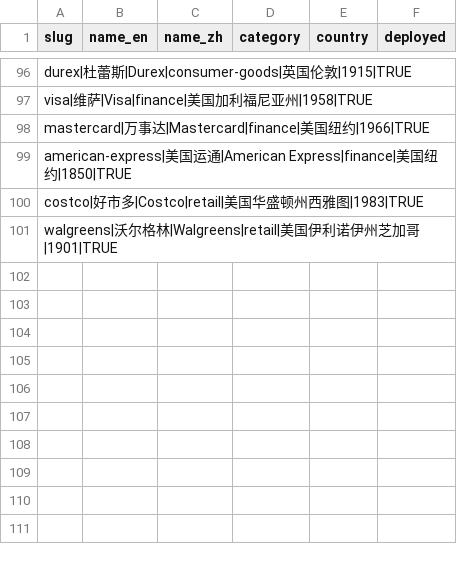
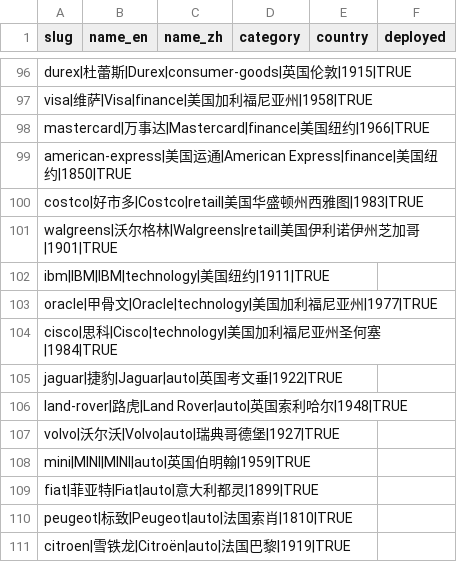
Before and after one commit to wqf2956041-star/pinpai-ai-in, a CSV file: master.csv, drawn as a sheet; only a part is shown, gaps mark what is left out; the diff names each change by its address in the sheet, - before the commit and + after, or states it on an @@ line.

Commit message:
batch add 10 brands: IBM, Oracle, Cisco, Jaguar, Land Rover, Volvo, MINI, Fiat, Peugeot, Citroën

```diff
--- a/master.csv
+++ b/master.csv
+row 102: ibm|IBM|IBM|technology|美国纽约|1911|TRUE
+row 103: oracle|甲骨文|Oracle|technology|美国加利福尼亚州|1977|TRUE
+row 104: cisco|思科|Cisco|technology|美国加利福尼亚州圣何塞|1984|TRUE
+row 105: jaguar|捷豹|Jaguar|auto|英国考文垂|1922|TRUE
+row 106: land-rover|路虎|Land Rover|auto|英国索利哈尔|1948|TRUE
+row 107: volvo|沃尔沃|Volvo|auto|瑞典哥德堡|1927|TRUE
+row 108: mini|MINI|MINI|auto|英国伯明翰|1959|TRUE
+row 109: fiat|菲亚特|Fiat|auto|意大利都灵|1899|TRUE
+row 110: peugeot|标致|Peugeot|auto|法国索肖|1810|TRUE
+row 111: citroen|雪铁龙|Citroën|auto|法国巴黎|1919|TRUE
```
Also changed, not shown: 25 other files.
